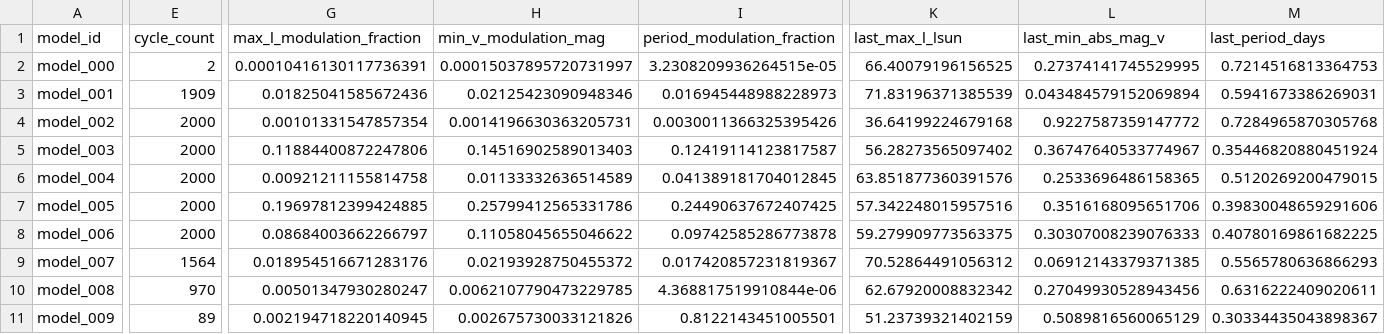
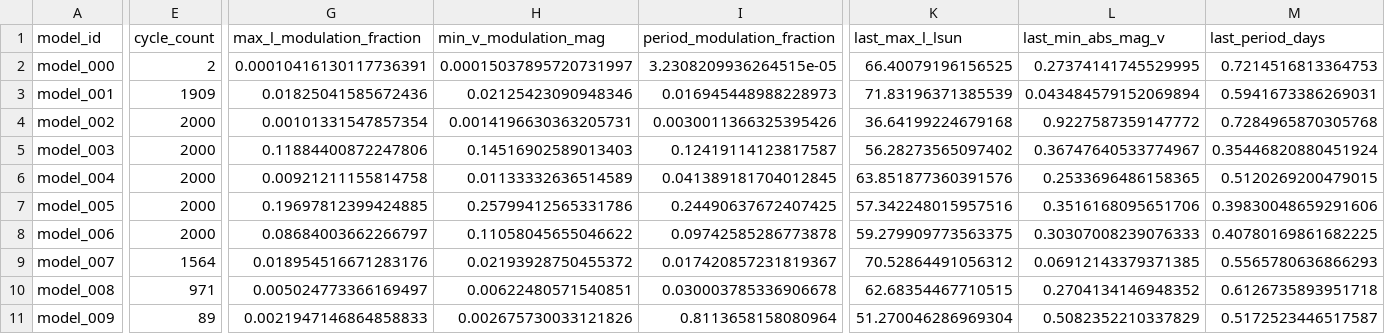
Before and after one commit to earlbellinger/earlbellinger.github.io, a CSV file: apps/kappa/metadata/cycle_modulation_summary.csv, drawn as a sheet; only a part is shown, gaps mark what is left out; the diff covers the shown part only; the diff names each change by its address in the sheet, - before the commit and + after, or states it on an @@ line.

Commit message:
Refresh Kappa batch status

```diff
--- a/apps/kappa/metadata/cycle_modulation_summary.csv
+++ b/apps/kappa/metadata/cycle_modulation_summary.csv
-E10 (cycle_count): 970
+E10 (cycle_count): 971
-G10 (max_l_modulation_fraction): 0.00501347930280247
+G10 (max_l_modulation_fraction): 0.005024773366169497
-H10 (min_v_modulation_mag): 0.0062107790473229785
+H10 (min_v_modulation_mag): 0.00622480571540851
-I10 (period_modulation_fraction): 4.368817519910844e-06
+I10 (period_modulation_fraction): 0.030003785336906678
-K10 (last_max_l_lsun): 62.67920008832342
+K10 (last_max_l_lsun): 62.68354467710515
-L10 (last_min_abs_mag_v): 0.27049930528943456
+L10 (last_min_abs_mag_v): 0.2704134146948352
-M10 (last_period_days): 0.6316222409020611
+M10 (last_period_days): 0.6126735893951718
-G11 (max_l_modulation_fraction): 0.002194718220140945
+G11 (max_l_modulation_fraction): 0.0021947146864858833
-I11 (period_modulation_fraction): 0.8122143451005501
+I11 (period_modulation_fraction): 0.8113658158080964
-K11 (last_max_l_lsun): 51.23739321402159
+K11 (last_max_l_lsun): 51.270046286969304
-L11 (last_min_abs_mag_v): 0.5089816560065129
+L11 (last_min_abs_mag_v): 0.5082352210337829
-M11 (last_period_days): 0.30334435043898367
+M11 (last_period_days): 0.5172523446517587
```
Also changed, not shown: 2 edited cells elsewhere in this file, 16 other files.
